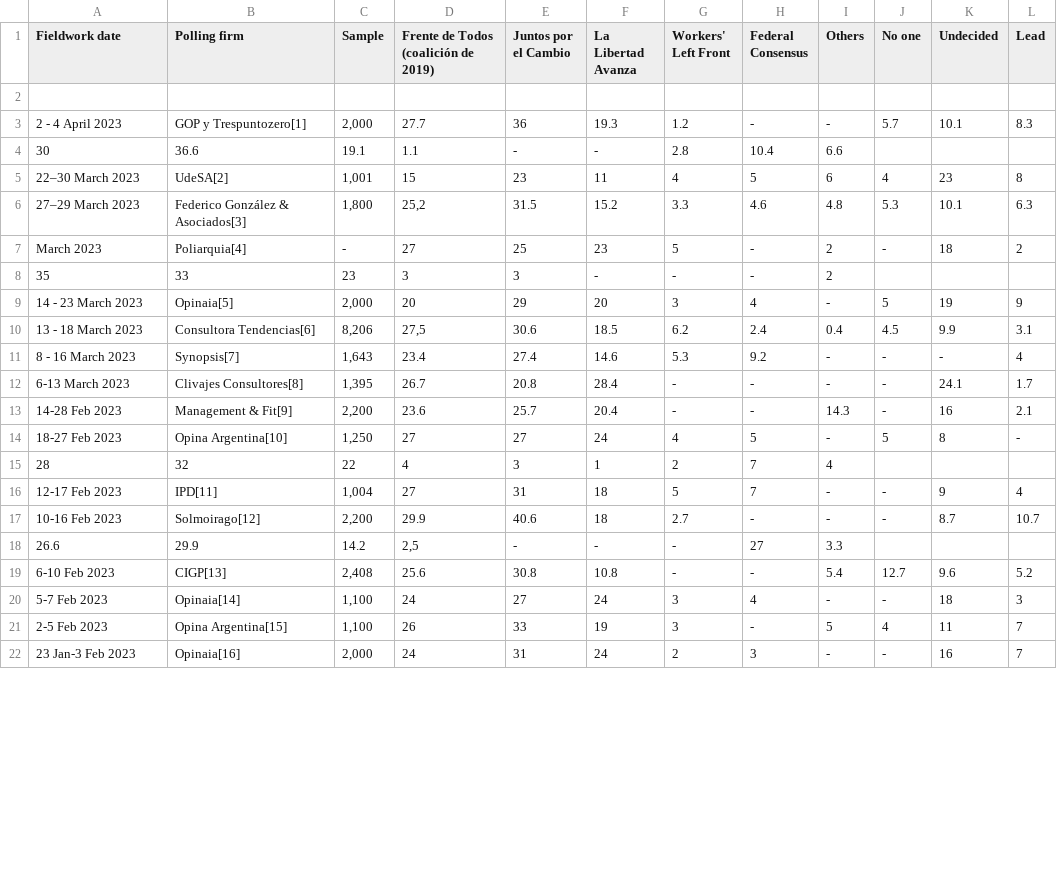
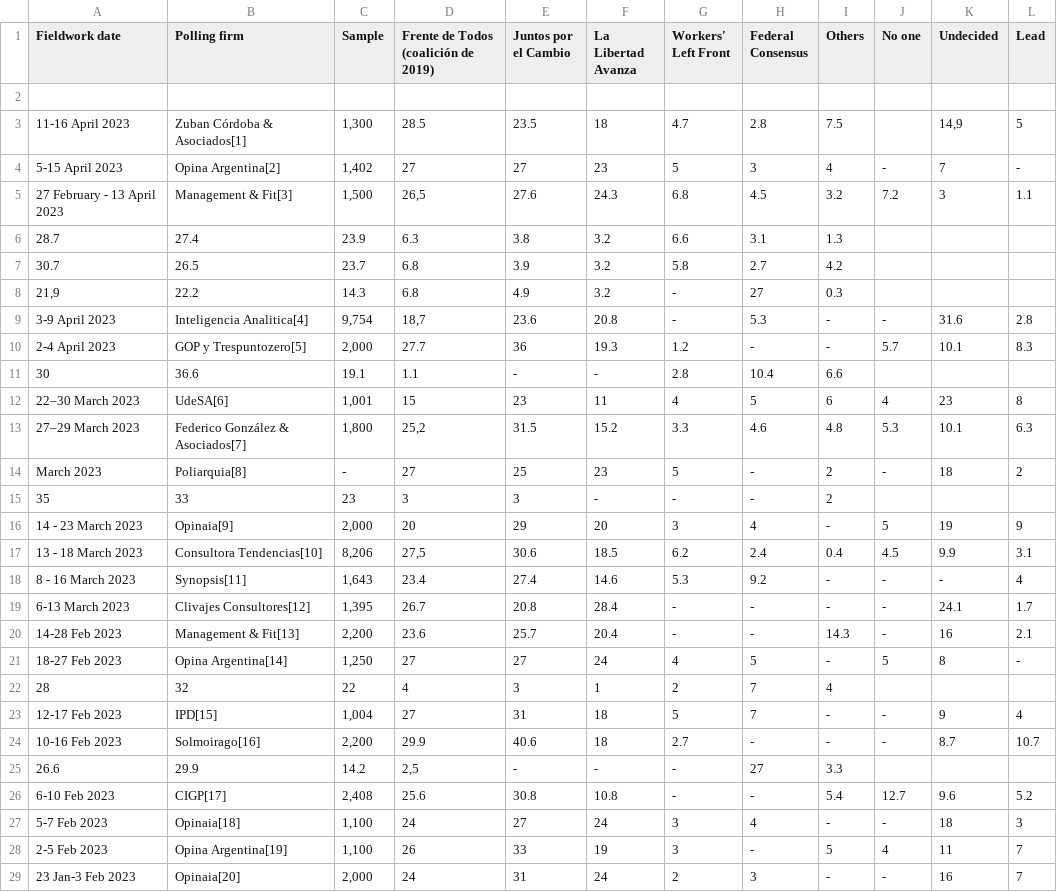
Before and after one commit to NewsAppsUMD/ARGPOLL2023, a CSV file: voting_intentions.csv, drawn as a sheet; only a part is shown; the diff covers the shown part only.

Commit message:
Update voting intentions

```diff
--- a/voting_intentions.csv
+++ b/voting_intentions.csv
@@ -2,21 +2,28 @@ Fieldwork date,Polling firm,Sample,Frente de Todos (coalición de 2019),Juntos p
 ""
-2 - 4 April 2023,GOP y Trespuntozero[1],"2,000",27.7,36,19.3,1.2,-,-,5.7,10.1,8.3
+11-16 April 2023,Zuban Córdoba & Asociados[1],"1,300",28.5,23.5,18,4.7,2.8,7.5,,"14,9",5
+5-15 April 2023,Opina Argentina[2],"1,402",27,27,23,5,3,4,-,7,-
+27 February - 13 April 2023,Management & Fit[3],"1,500","26,5",27.6,24.3,6.8,4.5,3.2,7.2,3,1.1
+28.7,27.4,23.9,6.3,3.8,3.2,6.6,3.1,1.3
+30.7,26.5,23.7,6.8,3.9,3.2,5.8,2.7,4.2
+"21,9",22.2,14.3,6.8,4.9,3.2,-,27,0.3
+3-9 April 2023,Inteligencia Analitica[4],"9,754","18,7",23.6,20.8,-,5.3,-,-,31.6,2.8
+2-4 April 2023,GOP y Trespuntozero[5],"2,000",27.7,36,19.3,1.2,-,-,5.7,10.1,8.3
 30,36.6,19.1,1.1,-,-,2.8,10.4,6.6
-22–30 March 2023,UdeSA[2],"1,001",15,23,11,4,5,6,4,23,8
-27–29 March 2023,Federico González & Asociados[3],"1,800","25,2",31.5,15.2,3.3,4.6,4.8,5.3,10.1,6.3
-March 2023,Poliarquia[4],-,27,25,23,5,-,2,-,18,2
+22–30 March 2023,UdeSA[6],"1,001",15,23,11,4,5,6,4,23,8
+27–29 March 2023,Federico González & Asociados[7],"1,800","25,2",31.5,15.2,3.3,4.6,4.8,5.3,10.1,6.3
+March 2023,Poliarquia[8],-,27,25,23,5,-,2,-,18,2
 35,33,23,3,3,-,-,-,2
-14 - 23 March 2023,Opinaia[5],"2,000",20,29,20,3,4,-,5,19,9
-13 - 18 March 2023,Consultora Tendencias[6],"8,206","27,5",30.6,18.5,6.2,2.4,0.4,4.5,9.9,3.1
-8 - 16 March 2023,Synopsis[7],"1,643",23.4,27.4,14.6,5.3,9.2,-,-,-,4
-6-13 March 2023,Clivajes Consultores[8],"1,395",26.7,20.8,28.4,-,-,-,-,24.1,1.7
-14-28 Feb 2023,Management & Fit[9],"2,200",23.6,25.7,20.4,-,-,14.3,-,16,2.1
-18-27 Feb 2023,Opina Argentina[10],"1,250",27,27,24,4,5,-,5,8,-
+14 - 23 March 2023,Opinaia[9],"2,000",20,29,20,3,4,-,5,19,9
+13 - 18 March 2023,Consultora Tendencias[10],"8,206","27,5",30.6,18.5,6.2,2.4,0.4,4.5,9.9,3.1
+8 - 16 March 2023,Synopsis[11],"1,643",23.4,27.4,14.6,5.3,9.2,-,-,-,4
+6-13 March 2023,Clivajes Consultores[12],"1,395",26.7,20.8,28.4,-,-,-,-,24.1,1.7
+14-28 Feb 2023,Management & Fit[13],"2,200",23.6,25.7,20.4,-,-,14.3,-,16,2.1
+18-27 Feb 2023,Opina Argentina[14],"1,250",27,27,24,4,5,-,5,8,-
 28,32,22,4,3,1,2,7,4
-12-17 Feb 2023,IPD[11],"1,004",27,31,18,5,7,-,-,9,4
-10-16 Feb 2023,Solmoirago[12],"2,200",29.9,40.6,18,2.7,-,-,-,8.7,10.7
+12-17 Feb 2023,IPD[15],"1,004",27,31,18,5,7,-,-,9,4
+10-16 Feb 2023,Solmoirago[16],"2,200",29.9,40.6,18,2.7,-,-,-,8.7,10.7
 26.6,29.9,14.2,"2,5",-,-,-,27,3.3
-6-10 Feb 2023,CIGP[13],"2,408",25.6,30.8,10.8,-,-,5.4,12.7,9.6,5.2
-5-7 Feb 2023,Opinaia[14],"1,100",24,27,24,3,4,-,-,18,3
-2-5 Feb 2023,Opina Argentina[15],"1,100",26,33,19,3,-,5,4,11,7
-23 Jan-3 Feb 2023,Opinaia[16],"2,000",24,31,24,2,3,-,-,16,7
+6-10 Feb 2023,CIGP[17],"2,408",25.6,30.8,10.8,-,-,5.4,12.7,9.6,5.2
+5-7 Feb 2023,Opinaia[18],"1,100",24,27,24,3,4,-,-,18,3
+2-5 Feb 2023,Opina Argentina[19],"1,100",26,33,19,3,-,5,4,11,7
+23 Jan-3 Feb 2023,Opinaia[20],"2,000",24,31,24,2,3,-,-,16,7
```
Also changed, not shown: 4 edited cells elsewhere in this file.
